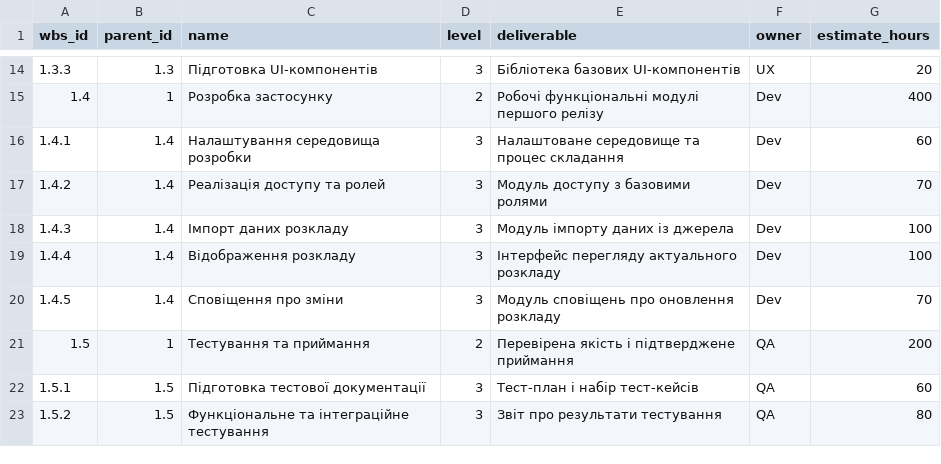
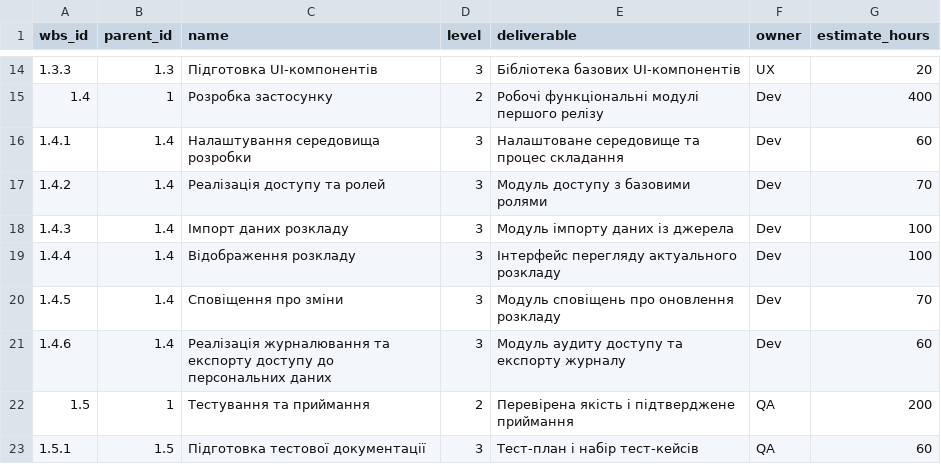
Before and after one commit to EduardST-coder/pm-2026-kn42-Stuha, a CSV file: lr07_wbs/wbs.csv, drawn as a sheet; only a part is shown, gaps mark what is left out; the shorter side is filled out with more unchanged rows.

Commit message:
Update wbs.csv

```diff
--- a/lr07_wbs/wbs.csv
+++ b/lr07_wbs/wbs.csv
@@ -20,2 +20,3 @@ wbs_id,parent_id,name,level,deliverable,owner,estimate_hours
 1.4.5,1.4,Сповіщення про зміни,3,Модуль сповіщень про оновлення розкладу,Dev,70
+1.4.6,1.4,Реалізація журналювання та експорту доступу до персональних даних,3,Модуль аудиту доступу та експорту журналу,Dev,60
 1.5,1,Тестування та приймання,2,Перевірена якість і підтверджене приймання,QA,200
```
